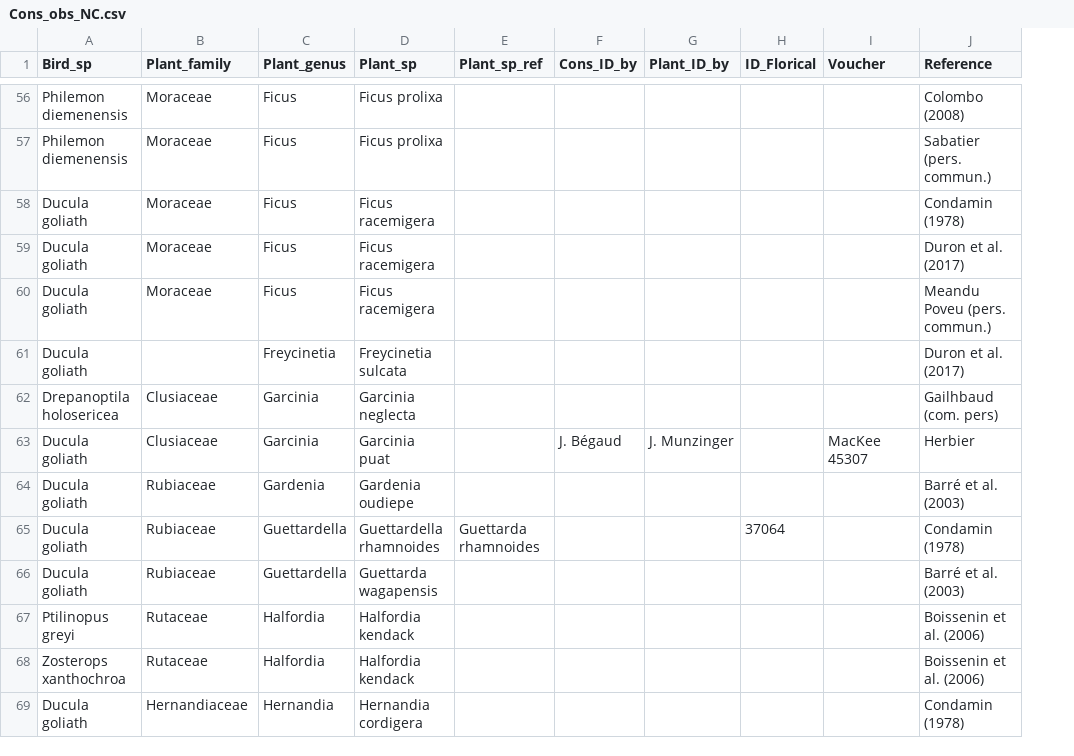
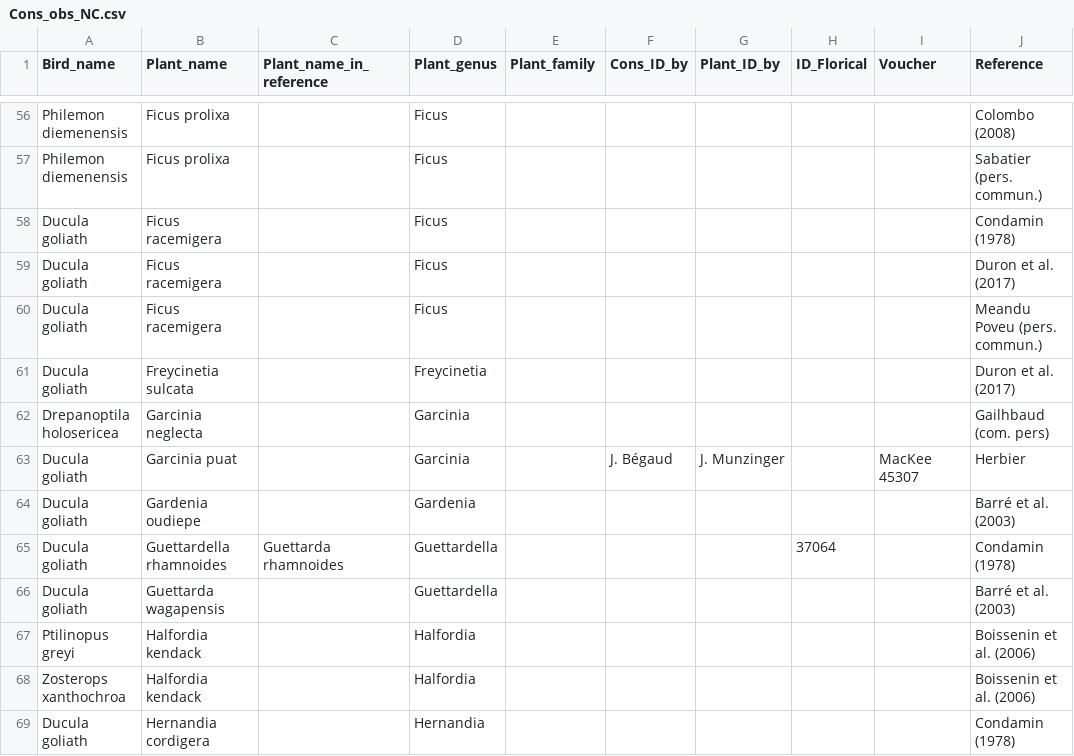
Before and after one commit to thomaspibanez/dispersal_birds_nc, a CSV file: data_raw/Cons_obs_NC.csv, drawn as a sheet; only a part is shown, gaps mark what is left out; removed rows and columns are numbered as before the commit, all else as after; the diff covers the shown part only; the diff names each change by its address in the sheet, - before the commit and + after, or states it on an @@ line.

```diff
--- a/data_raw/Cons_obs_NC.csv
+++ b/data_raw/Cons_obs_NC.csv
+column C (Plant_name_in_reference), row 65: Guettarda rhamnoides
-column D (Plant_sp), rows 56-69: Ficus prolixa | Ficus prolixa | Ficus racemigera | Ficus racemigera | Ficus racemigera | Freycinetia sulcata | Garcinia neglecta | Garcinia puat | Gardenia oudiepe | Guettardella rhamnoides | Guettarda wagapensis | Halfordia kendack | Halfordia kendack | Hernandia cordigera
-A1: Bird_sp
+A1: Bird_name
-B1: Plant_family
+B1: Plant_name
-E1: Plant_sp_ref
+E1: Plant_family
-B56:B57 (Plant_name): Moraceae
+B56:B57 (Plant_name): Ficus prolixa
-B58:B60 (Plant_name): Moraceae
+B58:B60 (Plant_name): Ficus racemigera
-B61 (Plant_name): (empty)
+B61 (Plant_name): Freycinetia sulcata
-B62 (Plant_name): Clusiaceae
+B62 (Plant_name): Garcinia neglecta
-B63 (Plant_name): Clusiaceae
+B63 (Plant_name): Garcinia puat
-B64 (Plant_name): Rubiaceae
+B64 (Plant_name): Gardenia oudiepe
-B65 (Plant_name): Rubiaceae
+B65 (Plant_name): Guettardella rhamnoides
-E65 (Plant_family): Guettarda rhamnoides
+E65 (Plant_family): (empty)
-B66 (Plant_name): Rubiaceae
+B66 (Plant_name): Guettarda wagapensis
-B67:B68 (Plant_name): Rutaceae
+B67:B68 (Plant_name): Halfordia kendack
-B69 (Plant_name): Hernandiaceae
+B69 (Plant_name): Hernandia cordigera
```
Also changed, not shown: 141 edited cells elsewhere in this file, data_raw/Birds_NC.csv, data_raw/Fruits_size_cons_NC.csv, 2 other files.
